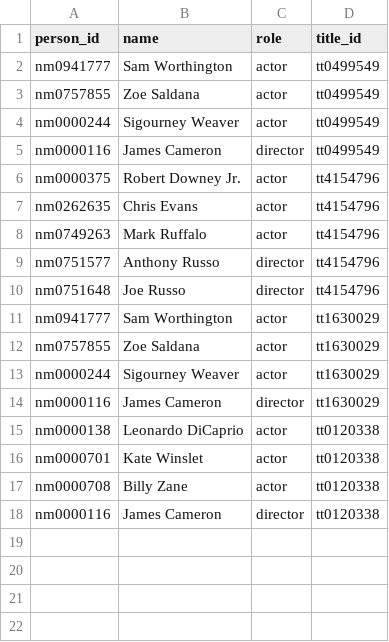
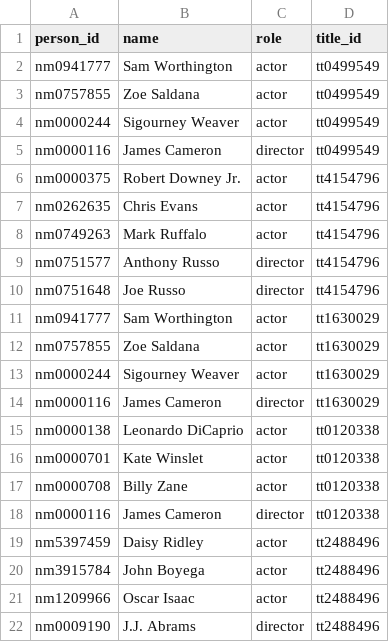
Before and after one commit to ogorman89/Movie-Data, a CSV file: people.csv, drawn as a sheet; the diff names each change by its address in the sheet, - before the commit and + after, or states it on an @@ line.

```diff
--- a/people.csv
+++ b/people.csv
+row 19: nm5397459 | Daisy Ridley | actor | tt2488496
+row 20: nm3915784 | John Boyega | actor | tt2488496
+row 21: nm1209966 | Oscar Isaac | actor | tt2488496
+row 22: nm0009190 | J.J. Abrams | director | tt2488496
```
Also changed, not shown: genres.csv, keywords.csv, 2 other files.
